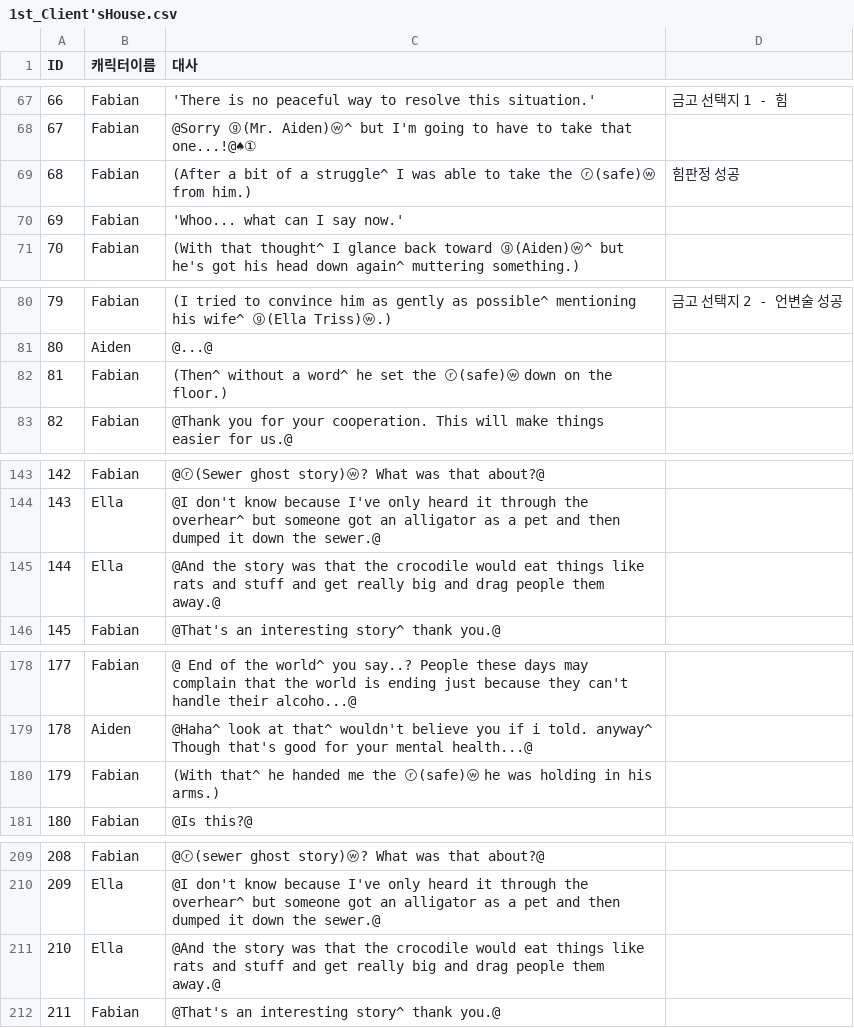
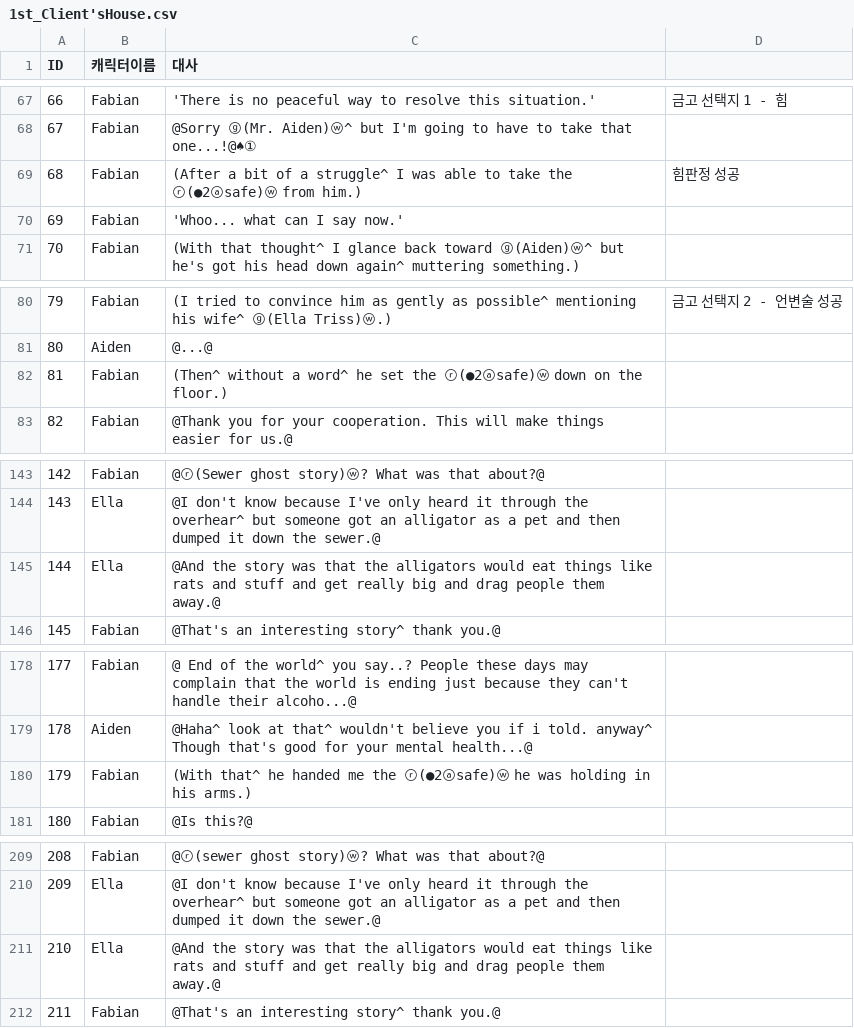
Before and after one commit to coolblue1853/SCoW, a CSV file: Assets/Asset/Asset/Resources/1st_Client'sHouse.csv, drawn as a sheet; only a part is shown, gaps mark what is left out.

```diff
--- a/Assets/Asset/Asset/Resources/1st_Client'sHouse.csv
+++ b/Assets/Asset/Asset/Resources/1st_Client'sHouse.csv
@@ -68,3 +68,3 @@ ID,캐릭터이름,대사,
 67,Fabian,@Sorry ⓖ(Mr. Aiden)ⓦ^ but I'm going to have to take that one...!@♠①,
-68,Fabian,(After a bit of a struggle^ I was able to take the ⓡ(safe)ⓦ from him.),힘판정 성공
+68,Fabian,(After a bit of a struggle^ I was able to take the ⓡ(●2ⓐsafe)ⓦ from him.),힘판정 성공
 69,Fabian,'Whoo... what can I say now.',
@@ -81,3 +81,3 @@ ID,캐릭터이름,대사,
 80,Aiden,@...@,
-81,Fabian,(Then^ without a word^ he set the ⓡ(safe)ⓦ down on the floor.),
+81,Fabian,(Then^ without a word^ he set the ⓡ(●2ⓐsafe)ⓦ down on the floor.),
 82,Fabian,@Thank you for your cooperation. This will make things easier for us.@,
@@ -144,3 +144,3 @@ ID,캐릭터이름,대사,
 143,Ella,@I don't know because I've only heard it through the overhear^ but someone got an alligator as a pet and then dumped it down the sewer.@,
-144,Ella,@And the story was that the crocodile would eat things like rats and stuff and get really big and  drag people them away.@,
+144,Ella,@And the story was that the alligators would eat things like rats and stuff and get really big and  drag people them away.@,
 145,Fabian,@That's an interesting story^ thank you.@,
@@ -179,3 +179,3 @@ ID,캐릭터이름,대사,
 178,Aiden,@Haha^ look at that^ wouldn't believe you if i told. anyway^ Though that's good for your mental health...@,
-179,Fabian,(With that^ he handed me the ⓡ(safe)ⓦ he was holding in his arms.),
+179,Fabian,(With that^ he handed me the ⓡ(●2ⓐsafe)ⓦ he was holding in his arms.),
 180,Fabian,@Is this?@,
@@ -210,3 +210,3 @@ ID,캐릭터이름,대사,
 209,Ella,@I don't know because I've only heard it through the overhear^ but someone got an alligator as a pet and then dumped it down the sewer.@,
-210,Ella,@And the story was that the crocodile would eat things like rats and stuff and get really big and  drag people them away.@,
+210,Ella,@And the story was that the alligators would eat things like rats and stuff and get really big and  drag people them away.@,
 211,Fabian,@That's an interesting story^ thank you.@,
```
Also changed, not shown: Assets/Asset/Asset/Resources/1st_PoliceOffice.csv, Assets/Asset/Asset/Resources/1st_Slum.csv, 4 other files.
